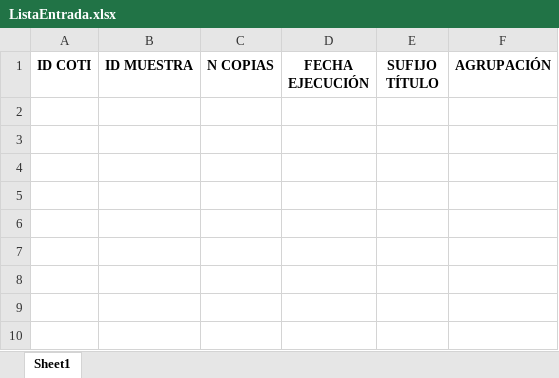
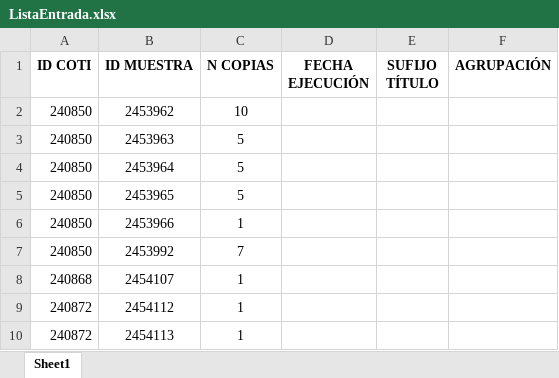
Before and after one commit to esteban-h5/hidro-automati, an Excel workbook: Copia Envases/ListaEntrada.xlsx, sheet Sheet1, drawn as a sheet; values as stored, in another font and other column widths than the file's, no borders; charts and pictures not drawn; the diff names each change by its address in the sheet, - before the commit and + after, or states it on an @@ line.

```diff
--- a/Copia Envases/ListaEntrada.xlsx (sheet Sheet1)
+++ b/Copia Envases/ListaEntrada.xlsx (sheet Sheet1)
+row 2: 240850 | 2453962 | 10
+row 3: 240850 | 2453963 | 5
+row 4: 240850 | 2453964 | 5
+row 5: 240850 | 2453965 | 5
+row 6: 240850 | 2453966 | 1
+row 7: 240850 | 2453992 | 7
+row 8: 240868 | 2454107 | 1
+row 9: 240872 | 2454112 | 1
+row 10: 240872 | 2454113 | 1
```
Also changed, not shown: charts or pictures, Cambiar Lotes/ListaMuestras.xlsx, Descarga Muestras/Registro.xlsx, 9 other files.
